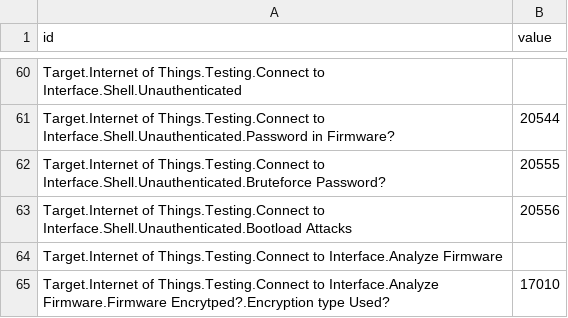
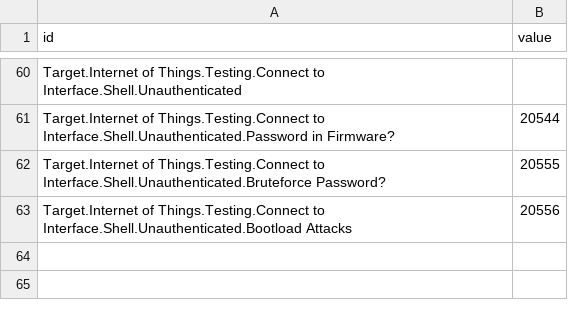
Before and after one commit to dynamicparallax/dynamicparallax.github.io, a CSV file: pages/flare.csv, drawn as a sheet; only a part is shown, gaps mark what is left out.

Commit message:
Update flare.csv

```diff
--- a/pages/flare.csv
+++ b/pages/flare.csv
@@ -63,3 +63 @@ Target.Internet of Things.Testing.Connect to Interface.Shell.Unauthenticated.Bru
 Target.Internet of Things.Testing.Connect to Interface.Shell.Unauthenticated.Bootload Attacks,20556
-Target.Internet of Things.Testing.Connect to Interface.Analyze Firmware,
-Target.Internet of Things.Testing.Connect to Interface.Analyze Firmware.Firmware Encrytped?.Encryption type Used?,17010
```
